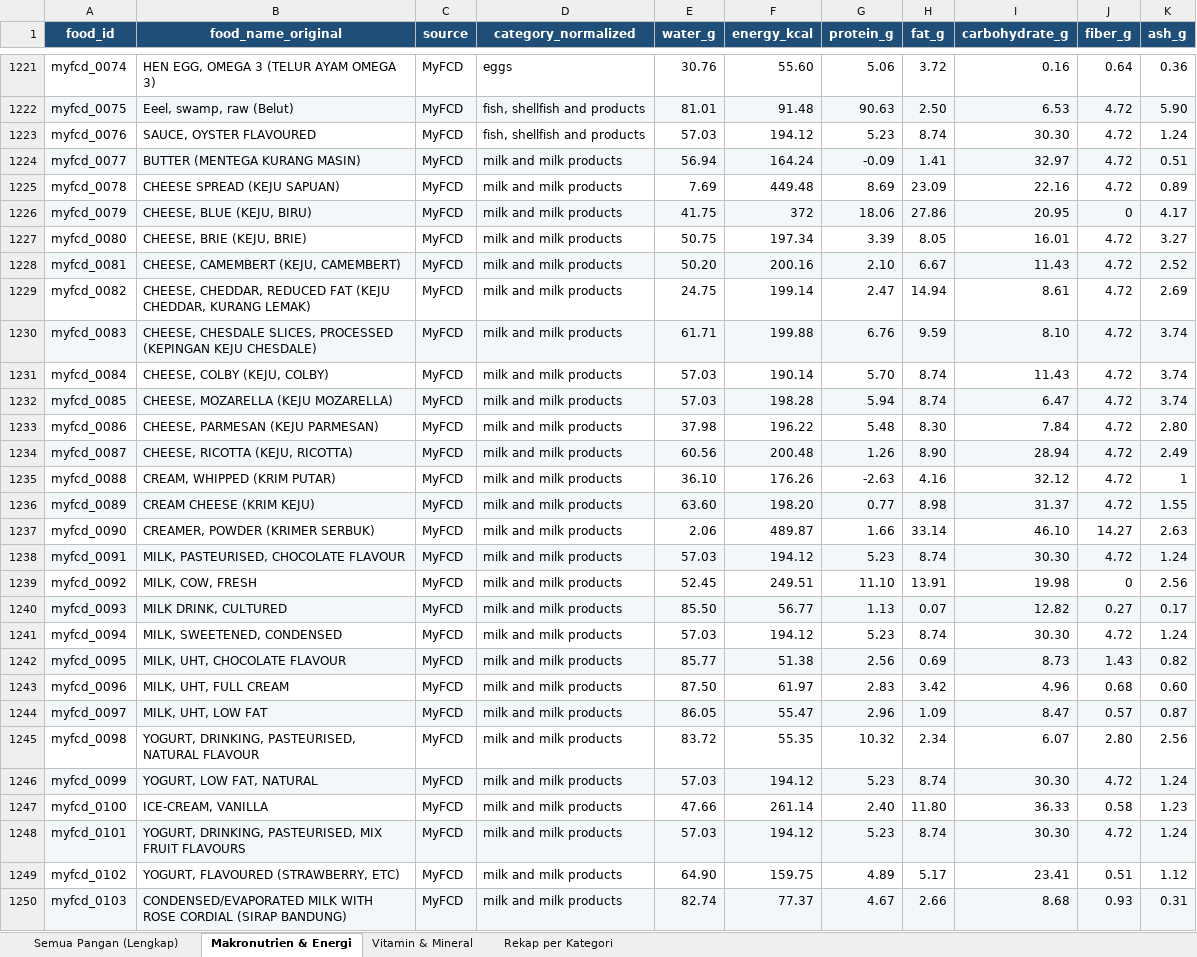
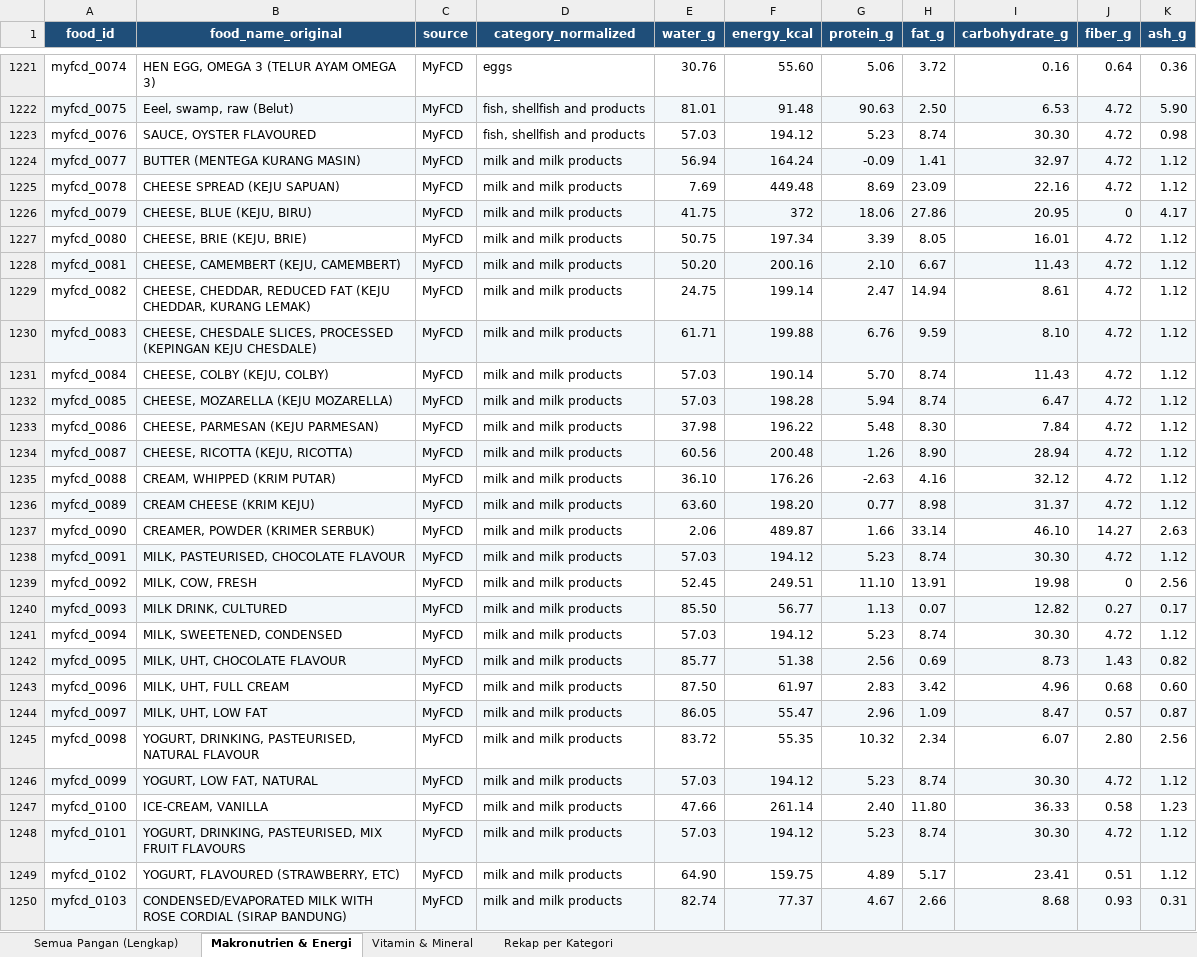
Before and after one commit to intanypurbasari/food-nutrition, an Excel workbook: data_processed/nutrition_repository_imputed.xlsx, sheet Makronutrien & Energi, drawn as a sheet; only a part is shown, gaps mark what is left out; values as stored, in another font and other column widths than the file's, no borders; the diff covers the shown part only; the diff names each change by its address in the sheet, - before the commit and + after, or states it on an @@ line.

```diff
--- a/data_processed/nutrition_repository_imputed.xlsx (sheet Makronutrien & Energi)
+++ b/data_processed/nutrition_repository_imputed.xlsx (sheet Makronutrien & Energi)
-K1223 (ash_g): 1.24
+K1223 (ash_g): 0.98
-K1224 (ash_g): 0.51
+K1224 (ash_g): 1.12
-K1225 (ash_g): 0.89
+K1225 (ash_g): 1.12
-K1227 (ash_g): 3.27
+K1227 (ash_g): 1.12
-K1228 (ash_g): 2.52
+K1228 (ash_g): 1.12
-K1229 (ash_g): 2.69
+K1229 (ash_g): 1.12
-K1230:K1232 (ash_g): 3.74
+K1230:K1232 (ash_g): 1.12
-K1233 (ash_g): 2.80
+K1233 (ash_g): 1.12
-K1234 (ash_g): 2.49
+K1234 (ash_g): 1.12
-K1235 (ash_g): 1
+K1235 (ash_g): 1.12
-K1236 (ash_g): 1.55
+K1236 (ash_g): 1.12
-K1238 (ash_g): 1.24
+K1238 (ash_g): 1.12
-K1241 (ash_g): 1.24
+K1241 (ash_g): 1.12
-K1246 (ash_g): 1.24
+K1246 (ash_g): 1.12
-K1248 (ash_g): 1.24
+K1248 (ash_g): 1.12
```
Also changed, not shown: 78 edited cells elsewhere in this sheet, sheet Semua Pangan (Lengkap), sheet Vitamin & Mineral, 26 other files.
